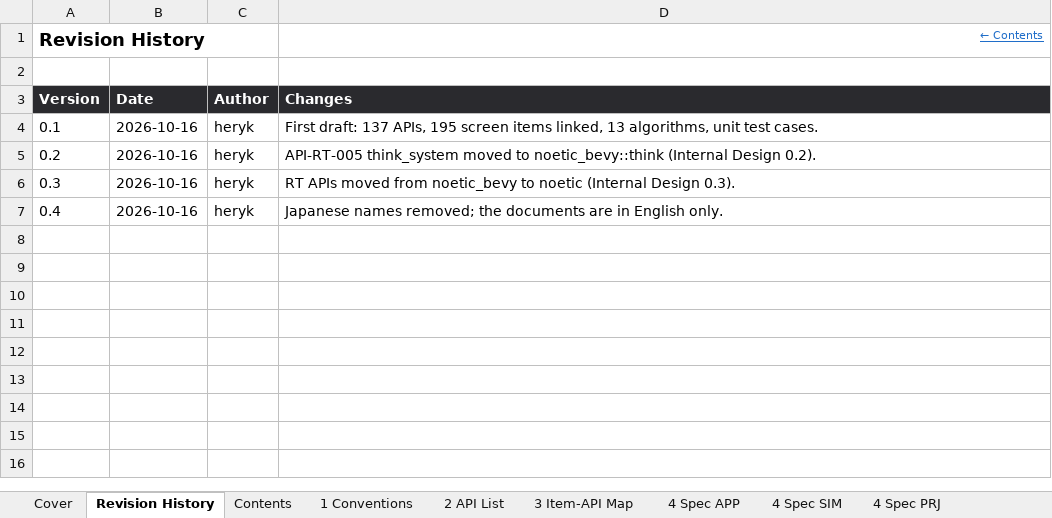
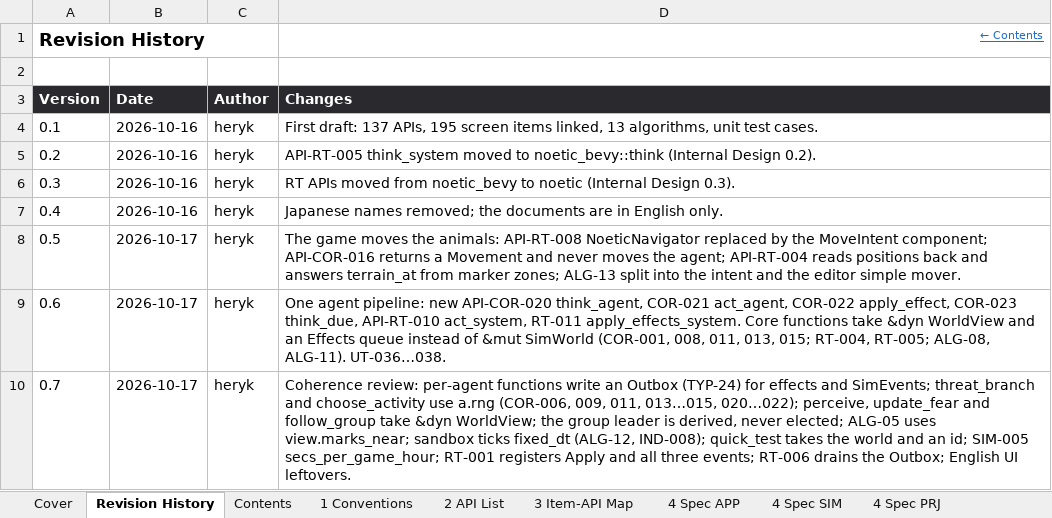
Before and after one commit to Heryk13/noetic, an Excel workbook: docs/05_detailed_design.xlsx, sheet Revision History, drawn as a sheet; values as stored, in another font and other column widths than the file's, no borders; the diff names each change by its address in the sheet, - before the commit and + after, or states it on an @@ line.

Commit message:
docs: let the game move the animals and share one agent pipeline

```diff
--- a/docs/05_detailed_design.xlsx (sheet Revision History)
+++ b/docs/05_detailed_design.xlsx (sheet Revision History)
+row 8: 0.5 | 2026-10-17 | heryk | The game moves the animals: API-RT-008 NoeticNavigator replaced by the MoveIntent component; API-COR-016 returns a Movement and never moves the agent; API-RT-004 reads positions back and answers terrain_at from marker zones; ALG-13 split into the intent and the editor simple mover.
+row 9: 0.6 | 2026-10-17 | heryk | One agent pipeline: new API-COR-020 think_agent, COR-021 act_agent, COR-022 apply_effect, COR-023 think_due, API-RT-010 act_system, RT-011 apply_effects_system. Core functions take &dyn WorldView and an Effects queue instead of &mut SimWorld (COR-001, 008, 011, 013, 015; RT-004, RT-005; ALG-08, ALG-11). UT-036…038.
+row 10: 0.7 | 2026-10-17 | heryk | Coherence review: per-agent functions write an Outbox (TYP-24) for effects and SimEvents; threat_branch and choose_activity use a.rng (COR-006, 009, 011, 013…015, 020…022); perceive, update_fear and follow_group take &dyn WorldView; the group leader is derived, never elected; ALG-05 uses view.marks_near; sandbox ticks fixed_dt (ALG-12, IND-008); quick_test takes the world and an id; SIM-005 secs_per_game_hour; RT-001 registers Apply and all three events; RT-006 drains the Outbox; English UI leftovers.
```
Also changed, not shown: sheet 4 Spec COR, sheet 2 API List, sheet 4 Spec RT, sheet 8 Unit Tests, sheet 5 Algorithms, sheet Contents, 7 more sheets, docs/02_basic_design.xlsx, docs/04_internal_design.xlsx, 4 other files.
